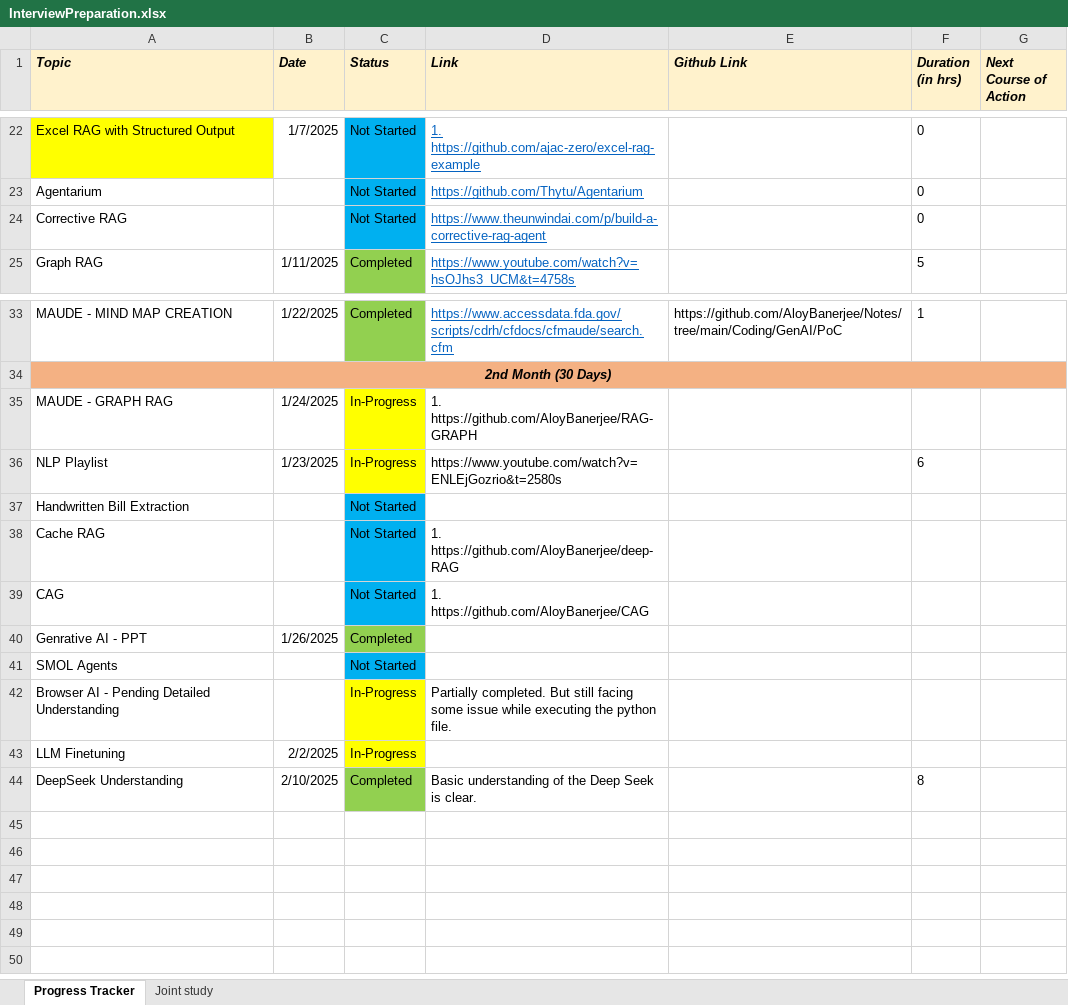
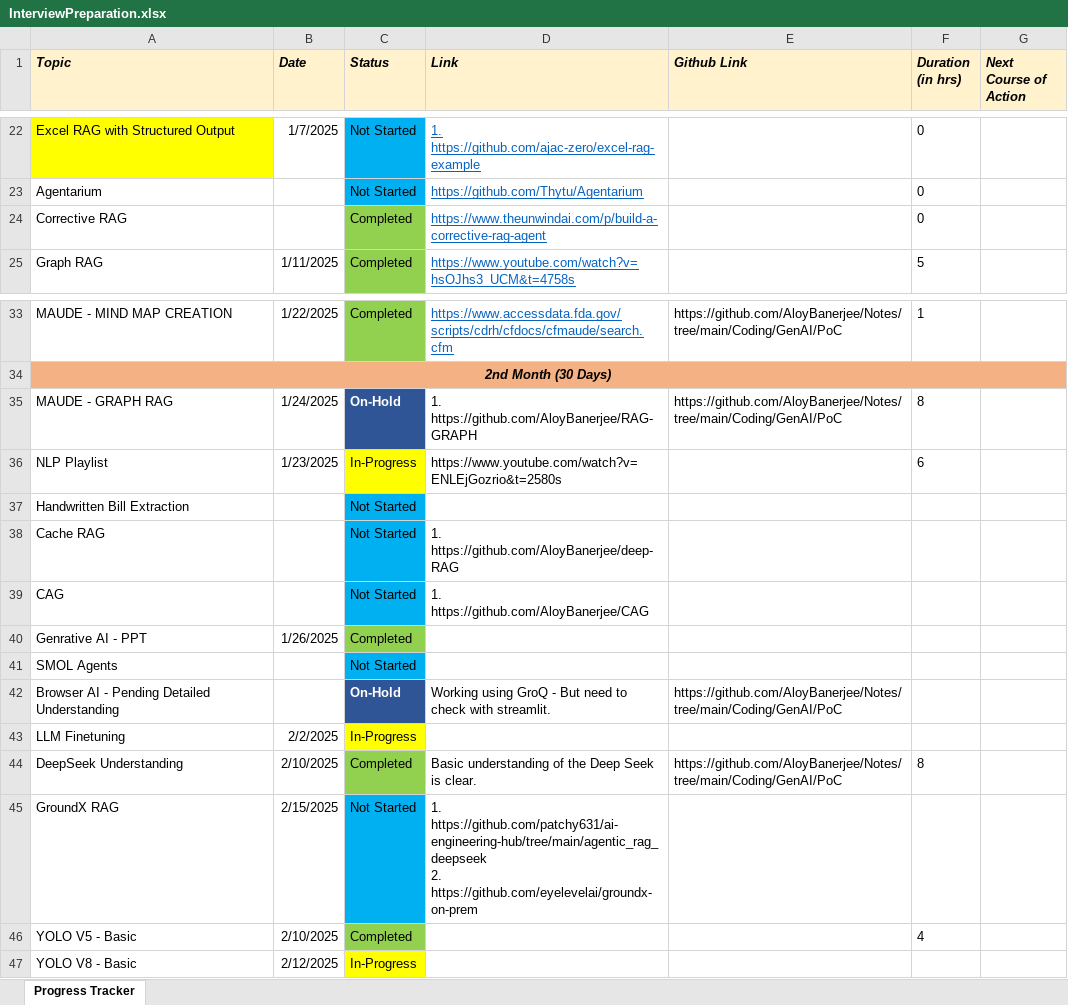
Before and after one commit to AloyBanerjee/Notes, an Excel workbook: InterviewPreparation.xlsx, sheet Progress Tracker, drawn as a sheet; only a part is shown, gaps mark what is left out; values as stored, in another font and other column widths than the file's, no borders; ↵ is a line break in a cell; the diff names each change by its address in the sheet, - before the commit and + after, or states it on an @@ line.

Commit message:
Update InterviewPreparation.xlsx

```diff
--- a/InterviewPreparation.xlsx (sheet Progress Tracker)
+++ b/InterviewPreparation.xlsx (sheet Progress Tracker)
-sheet tab: Joint study
-C24 (Status): Not Started
+C24 (Status): Completed
-C24 fill: #00B0F0
+C24 fill: #92D050
-C35 (Status): In-Progress
+C35 (Status): On-Hold
@@ C35 fill: #FFFF00 → #2F5597, bold: off → on, text colour: black → #FFFFFF @@
-E35 (Github Link): (empty)
+E35 (Github Link): https://github.com/AloyBanerjee/Notes/tree/main/Coding/GenAI/PoC
-F35 (Duration (in hrs)): (empty)
+F35 (Duration (in hrs)): 8
-C42 (Status): In-Progress
+C42 (Status): On-Hold
@@ C42 fill: #FFFF00 → #2F5597, bold: off → on, text colour: black → #FFFFFF @@
-D42 (Link): Partially completed. But still facing some issue while executing the python file.
+D42 (Link): Working using GroQ - But need to check with streamlit.
-E42 (Github Link): (empty)
+E42 (Github Link): https://github.com/AloyBanerjee/Notes/tree/main/Coding/GenAI/PoC
-E44 (Github Link): (empty)
+E44 (Github Link): https://github.com/AloyBanerjee/Notes/tree/main/Coding/GenAI/PoC
+row 45: GroundX RAG | 2/15/2025 | Not Started | 1. https://github.com/patchy631/ai-engineering-hub/tree/main/agentic_rag_deepseek ↵ 2. https://github.com/eyelevelai/groundx-on-prem
+row 46: YOLO V5 - Basic | 2/10/2025 | Completed |  |  | 4
+row 47: YOLO V8 - Basic | 2/12/2025 | In-Progress
```
